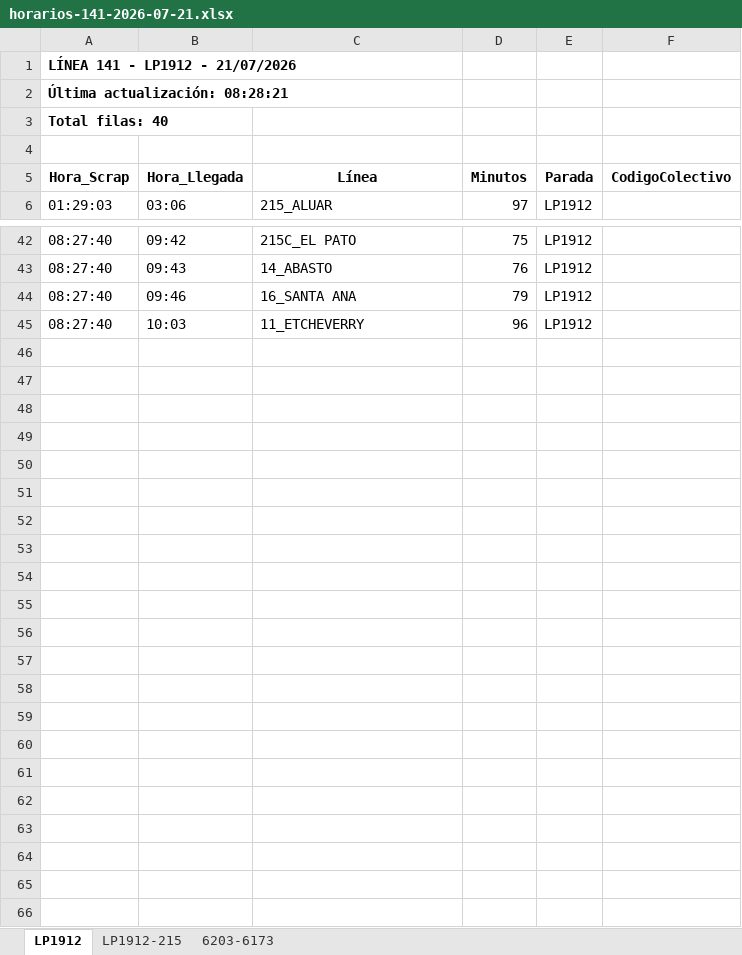
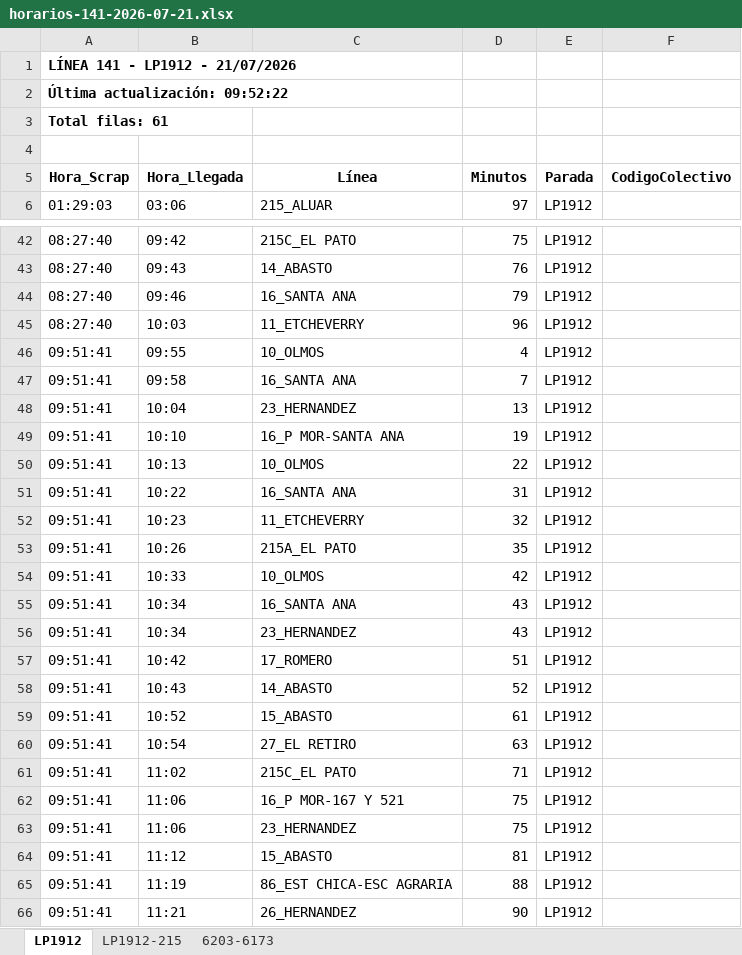
Before and after one commit to palomac00/recolector-colectivos, an Excel workbook: data/horarios-141-2026-07-21.xlsx, sheet LP1912, drawn as a sheet; only a part is shown, gaps mark what is left out; values as stored, in another font and other column widths than the file's, no borders; the diff names each change by its address in the sheet, - before the commit and + after, or states it on an @@ line.

```diff
--- a/data/horarios-141-2026-07-21.xlsx (sheet LP1912)
+++ b/data/horarios-141-2026-07-21.xlsx (sheet LP1912)
-A2 (Hora_Scrap): Última actualización: 08:28:21
+A2 (Hora_Scrap): Última actualización: 09:52:22
-A3 (Hora_Scrap): Total filas: 40
+A3 (Hora_Scrap): Total filas: 61
+row 46: 09:51:41 | 09:55 | 10_OLMOS | 4 | LP1912
+row 47: 09:51:41 | 09:58 | 16_SANTA ANA | 7 | LP1912
+row 48: 09:51:41 | 10:04 | 23_HERNANDEZ | 13 | LP1912
+row 49: 09:51:41 | 10:10 | 16_P MOR-SANTA ANA | 19 | LP1912
+row 50: 09:51:41 | 10:13 | 10_OLMOS | 22 | LP1912
+row 51: 09:51:41 | 10:22 | 16_SANTA ANA | 31 | LP1912
+row 52: 09:51:41 | 10:23 | 11_ETCHEVERRY | 32 | LP1912
+row 53: 09:51:41 | 10:26 | 215A_EL PATO | 35 | LP1912
+row 54: 09:51:41 | 10:33 | 10_OLMOS | 42 | LP1912
+row 55: 09:51:41 | 10:34 | 16_SANTA ANA | 43 | LP1912
+row 56: 09:51:41 | 10:34 | 23_HERNANDEZ | 43 | LP1912
+row 57: 09:51:41 | 10:42 | 17_ROMERO | 51 | LP1912
+row 58: 09:51:41 | 10:43 | 14_ABASTO | 52 | LP1912
+row 59: 09:51:41 | 10:52 | 15_ABASTO | 61 | LP1912
+row 60: 09:51:41 | 10:54 | 27_EL RETIRO | 63 | LP1912
+row 61: 09:51:41 | 11:02 | 215C_EL PATO | 71 | LP1912
+row 62: 09:51:41 | 11:06 | 16_P MOR-167 Y 521 | 75 | LP1912
+row 63: 09:51:41 | 11:06 | 23_HERNANDEZ | 75 | LP1912
+row 64: 09:51:41 | 11:12 | 15_ABASTO | 81 | LP1912
+row 65: 09:51:41 | 11:19 | 86_EST CHICA-ESC AGRARIA | 88 | LP1912
+row 66: 09:51:41 | 11:21 | 26_HERNANDEZ | 90 | LP1912
```
Also changed, not shown: sheet LP1912-215, sheet 6203-6173, 2 other files.
